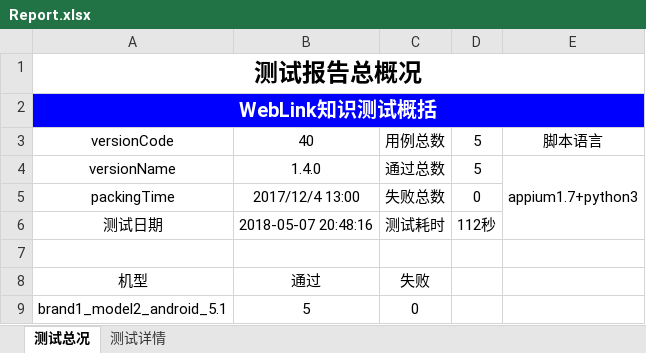
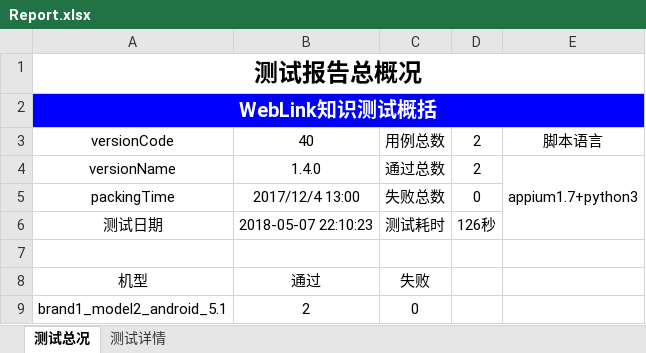
Before and after one commit to leila-wu/pythonAppium, an Excel workbook: Report/Report.xlsx, sheet 测试总况, drawn as a sheet; values as stored, in another font and other column widths than the file's, no borders; charts and pictures not drawn; the diff names each change by its address in the sheet, - before the commit and + after, or states it on an @@ line.

```diff
--- a/Report/Report.xlsx (sheet 测试总况)
+++ b/Report/Report.xlsx (sheet 测试总况)
-D3:D4: 5
+D3:D4: 2
-B6: 2018-05-07 20:48:16
+B6: 2018-05-07 22:10:23
-D6: 112秒
+D6: 126秒
-B9: 5
+B9: 2
```
Also changed, not shown: sheet 测试详情, charts or pictures, 9 other files.
